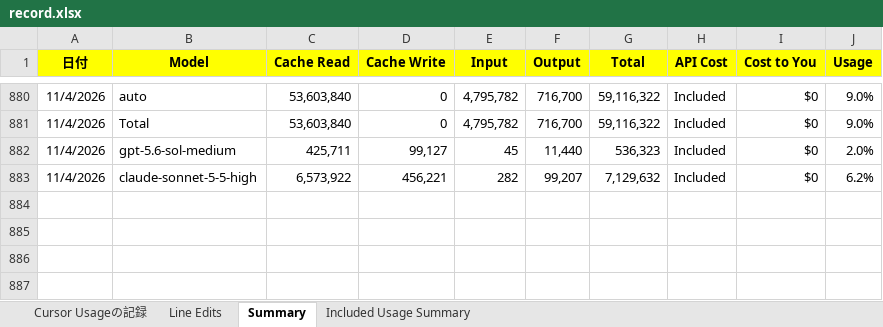
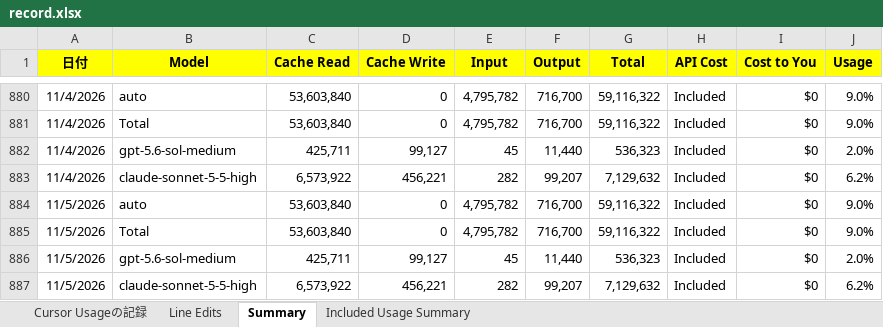
Before and after one commit to KenichiroArai/cursor-usage, an Excel workbook: public/data/record.xlsx, sheet Summary, drawn as a sheet; only a part is shown, gaps mark what is left out; values as stored, in another font and other column widths than the file's, no borders; the diff names each change by its address in the sheet, - before the commit and + after, or states it on an @@ line.

Commit message:
記録の更新

```diff
--- a/public/data/record.xlsx (sheet Summary)
+++ b/public/data/record.xlsx (sheet Summary)
+row 884: 11/5/2026 | auto | 53,603,840 | 0 | 4,795,782 | 716,700 | 59,116,322 | Included | $0 | 9.0%
+row 885: 11/5/2026 | Total | 53,603,840 | 0 | 4,795,782 | 716,700 | 59,116,322 | Included | $0 | 9.0%
+row 886: 11/5/2026 | gpt-5.6-sol-medium | 425,711 | 99,127 | 45 | 11,440 | 536,323 | Included | $0 | 2.0%
+row 887: 11/5/2026 | claude-sonnet-5-5-high | 6,573,922 | 456,221 | 282 | 99,207 | 7,129,632 | Included | $0 | 6.2%
```
Also changed, not shown: sheet Line Edits.
